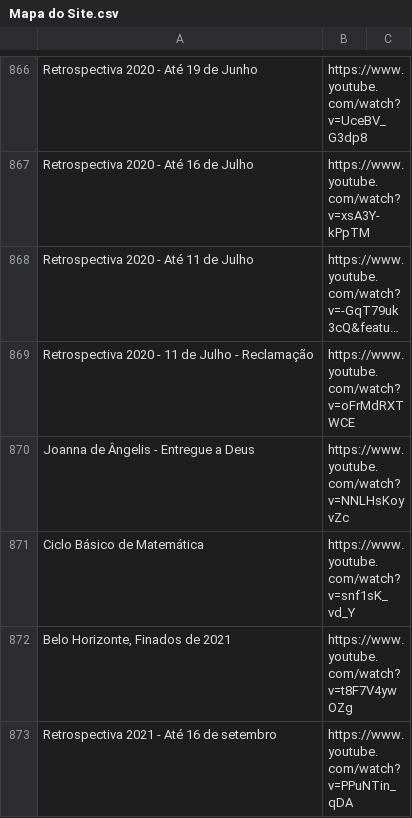
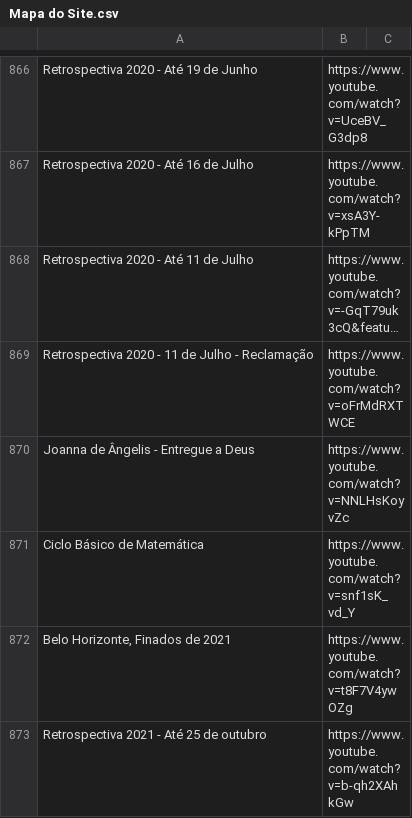
Before and after one commit to boralaemcasa/propagation, a CSV file: Mapa do Site.csv, drawn as a sheet; only a part is shown, gaps mark what is left out; the shorter side is filled out with more unchanged rows; long unchanged cells end in …; the diff covers the shown part only.

```diff
--- a/Mapa do Site.csv
+++ b/Mapa do Site.csv
@@ -872 +872,2 @@ Ciclo Básico de Matemática,https://www.youtube.com/watch?v=snf1sK_vd_Y,
 "Belo Horizonte, Finados de 2021",https://www.youtube.com/watch?v=t8F7V4ywOZg,
+Retrospectiva 2021 - Até 25 de outubro,https://www.youtube.com/watch?v=b-qh2XAhkGw,
```
Also changed, not shown: 2 added rows elsewhere in this file, 11 other files.
